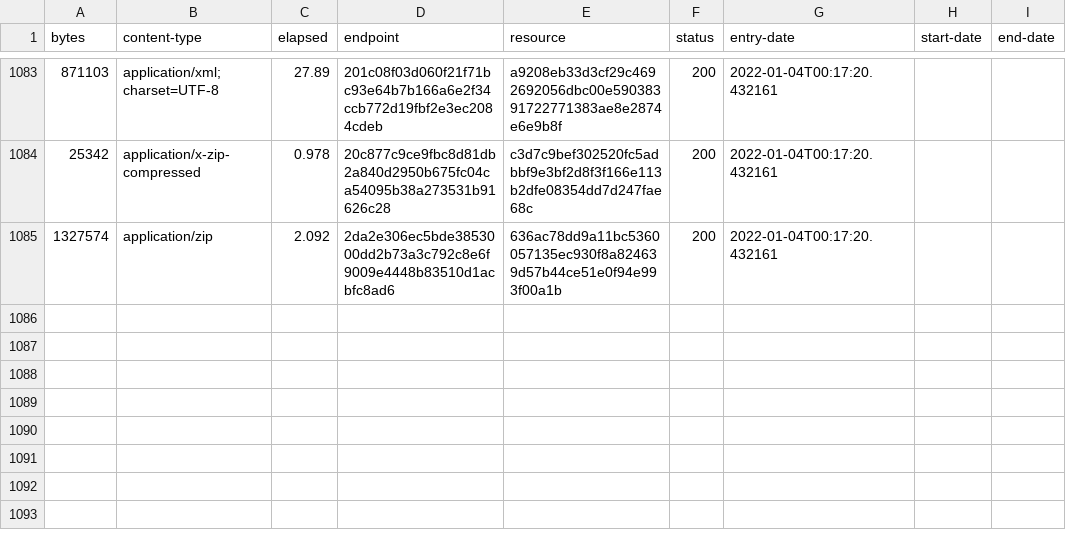
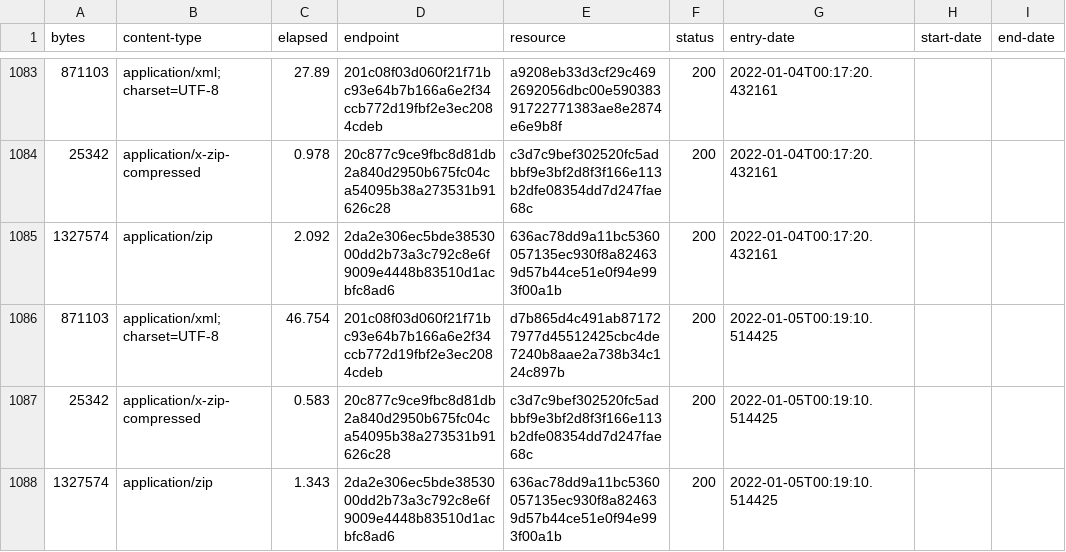
Before and after one commit to digital-land/brownfield-site-collection, a CSV file: collection/log.csv, drawn as a sheet; only a part is shown, gaps mark what is left out.

Commit message:
Collection 2022-01-05

```diff
--- a/collection/log.csv
+++ b/collection/log.csv
@@ -1085 +1085,4 @@ bytes,content-type,elapsed,endpoint,resource,status,entry-date,start-date,end-da
 1327574,application/zip,2.092,2da2e306ec5bde3853000dd2b73a3c792c8e6f9009e4448b83510d1acbfc8ad6,636ac78dd9a11bc5360057135ec930f8a824639d57b44ce51e0f94e993f00a1b,200,2022-01-04T00:17:20.432161,,
+871103,application/xml;charset=UTF-8,46.754,201c08f03d060f21f71bc93e64b7b166a6e2f34ccb772d19fbf2e3ec2084cdeb,d7b865d4c491ab871727977d45512425cbc4de7240b8aae2a738b34c124c897b,200,2022-01-05T00:19:10.514425,,
+25342,application/x-zip-compressed,0.583,20c877c9ce9fbc8d81db2a840d2950b675fc04ca54095b38a273531b91626c28,c3d7c9bef302520fc5adbbf9e3bf2d8f3f166e113b2dfe08354dd7d247fae68c,200,2022-01-05T00:19:10.514425,,
+1327574,application/zip,1.343,2da2e306ec5bde3853000dd2b73a3c792c8e6f9009e4448b83510d1acbfc8ad6,636ac78dd9a11bc5360057135ec930f8a824639d57b44ce51e0f94e993f00a1b,200,2022-01-05T00:19:10.514425,,
```
Also changed, not shown: collection/resource.csv, 1 other file.
